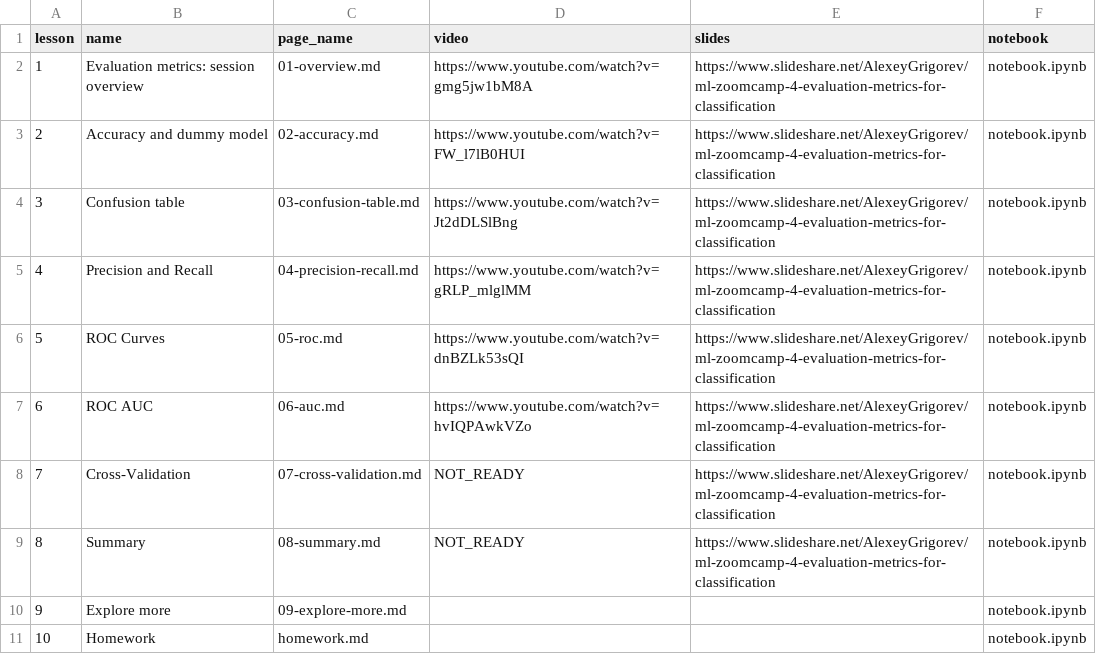
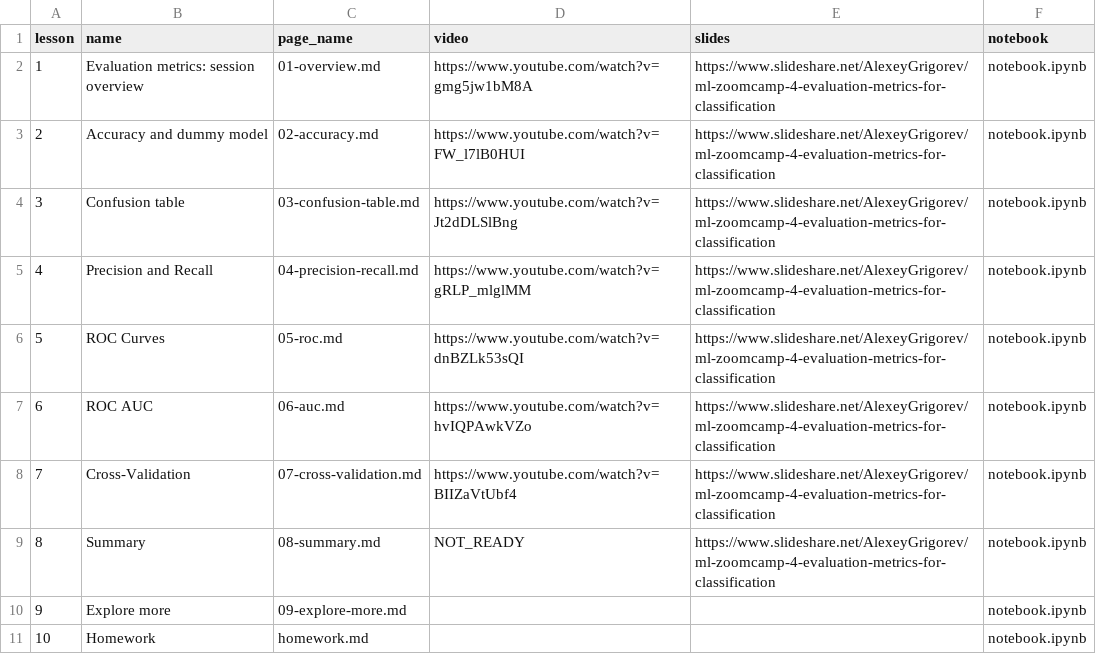
Before and after one commit to DataTalksClub/machine-learning-zoomcamp, a CSV file: course-zoomcamp/04-evaluation/data.csv, drawn as a sheet.

Commit message:
zoomcamp 4 7

```diff
--- a/course-zoomcamp/04-evaluation/data.csv
+++ b/course-zoomcamp/04-evaluation/data.csv
@@ -7,3 +7,3 @@ lesson,name,page_name,video,slides,notebook
 6,ROC AUC,06-auc.md,https://www.youtube.com/watch?v=hvIQPAwkVZo,https://www.slideshare.net/AlexeyGrigorev/ml-zoomcamp-4-evaluation-metrics-for-classification,notebook.ipynb
-7,Cross-Validation,07-cross-validation.md,NOT_READY,https://www.slideshare.net/AlexeyGrigorev/ml-zoomcamp-4-evaluation-metrics-for-classification,notebook.ipynb
+7,Cross-Validation,07-cross-validation.md,https://www.youtube.com/watch?v=BIIZaVtUbf4,https://www.slideshare.net/AlexeyGrigorev/ml-zoomcamp-4-evaluation-metrics-for-classification,notebook.ipynb
 8,Summary,08-summary.md,NOT_READY,https://www.slideshare.net/AlexeyGrigorev/ml-zoomcamp-4-evaluation-metrics-for-classification,notebook.ipynb
```
Also changed, not shown: 2 other files.
